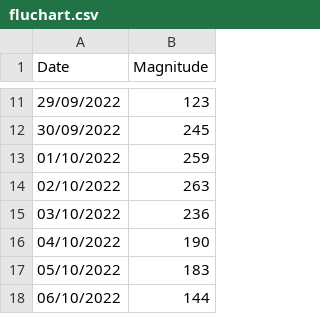
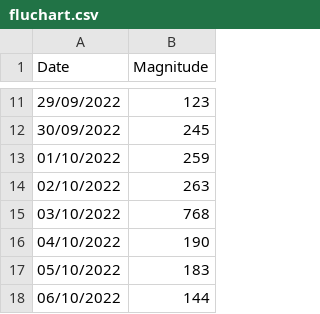
Before and after one commit to notsmart-af/streamlit, a CSV file: data/fluchart.csv, drawn as a sheet; only a part is shown, gaps mark what is left out.

Commit message:
111

```diff
--- a/data/fluchart.csv
+++ b/data/fluchart.csv
@@ -14,3 +14,3 @@
 02/10/2022,263
-03/10/2022,236
+03/10/2022,768
 04/10/2022,190
```
